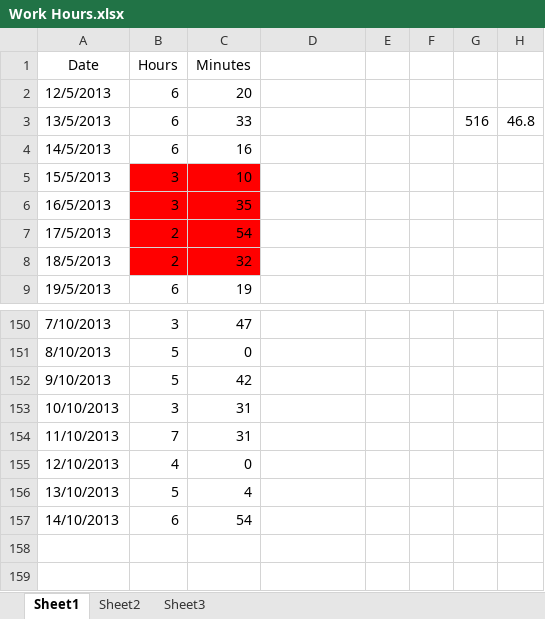
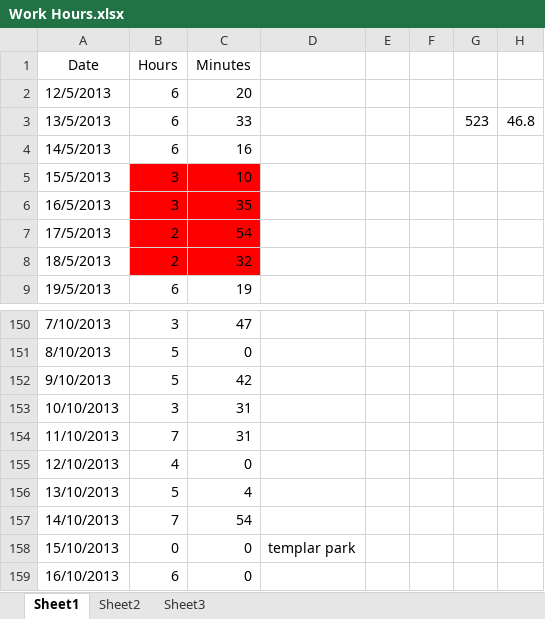
Before and after one commit to Synex-83/GSOM, an Excel workbook: Time Keeping/Work Hours.xlsx, sheet Sheet1, drawn as a sheet; only a part is shown, gaps mark what is left out; values as stored, in another font and other column widths than the file's, no borders; the diff names each change by its address in the sheet, - before the commit and + after, or states it on an @@ line.

```diff
--- a/Time Keeping/Work Hours.xlsx (sheet Sheet1)
+++ b/Time Keeping/Work Hours.xlsx (sheet Sheet1)
-G3: 516
+G3: 523
-B157 (Hours): 6
+B157 (Hours): 7
+row 158: 15/10/2013 | 0 | 0 | templar park
+row 159: 16/10/2013 | 6 | 0
```
Also changed, not shown: Sequence Modeling/data/sequences.xlsx, 7 other files.
